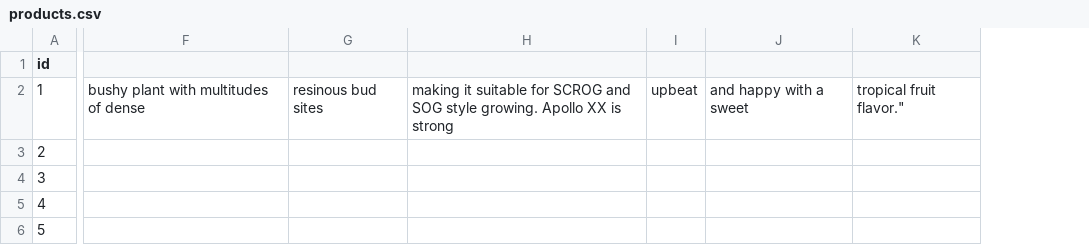
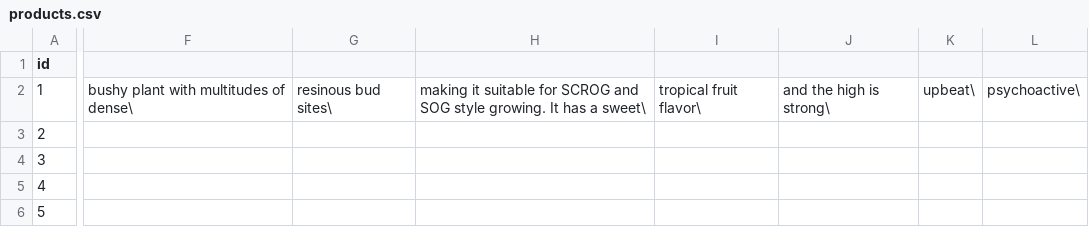
Before and after one commit to grdnbnkr/brothersgrimmseeds, a CSV file: data/products.csv, drawn as a sheet; only a part is shown, gaps mark what is left out; removed rows and columns are numbered as before the commit, all else as after; the diff covers the shown part only; the diff names each change by its address in the sheet, - before the commit and + after, or states it on an @@ line.

Commit message:
Update data

```diff
--- a/data/products.csv
+++ b/data/products.csv
-column F, row 2: bushy plant with multitudes of dense
-column G, row 2: resinous bud sites
-column H, row 2: making it suitable for SCROG and SOG style growing. Apollo XX is strong
-column I, row 2: upbeat
-column J, row 2: and happy with a sweet
-column K, row 2: tropical fruit flavor."
+column F, row 2: bushy plant with multitudes of dense\
+column G, row 2: resinous bud sites\
+column H, row 2: making it suitable for SCROG and SOG style growing. It has a sweet\
+column I, row 2: tropical fruit flavor\
+column J, row 2: and the high is strong\
+column K, row 2: upbeat\
+column L, row 2: psychoactive\
```
Also changed, not shown: 1 added column and 3 edited cells elsewhere in this file.
